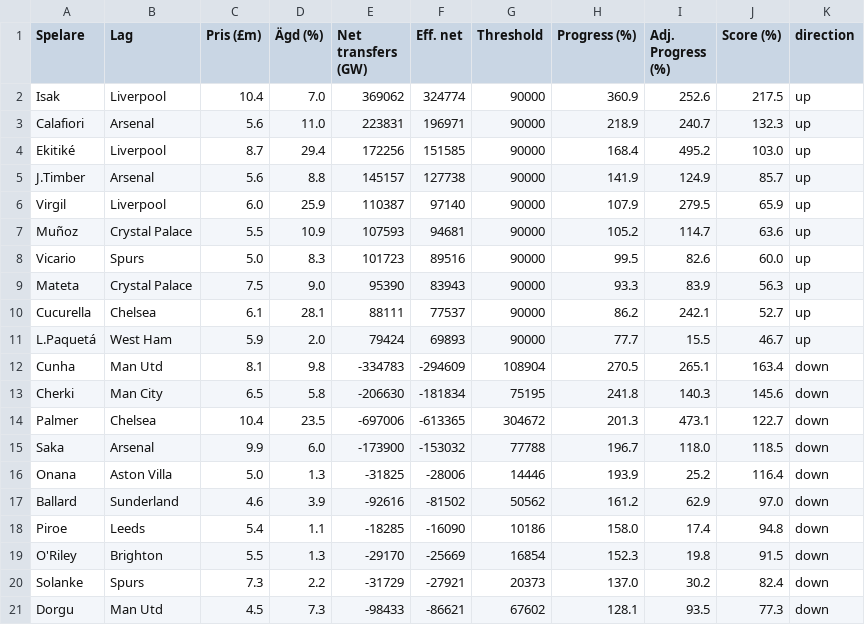
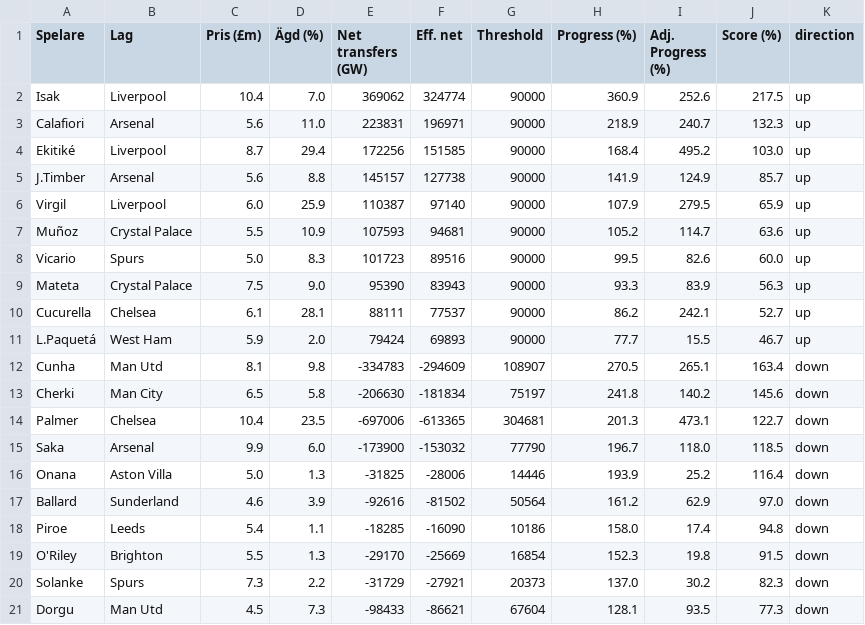
Before and after one commit to Limpan296/fpl-price-tracker, a CSV file: static/predictions.csv, drawn as a sheet.

```diff
--- a/static/predictions.csv
+++ b/static/predictions.csv
@@ -11,11 +11,11 @@ Cucurella,Chelsea,6.1,28.1,88111,77537,90000,86.2,242.1,52.7,up
 L.Paquetá,West Ham,5.9,2.0,79424,69893,90000,77.7,15.5,46.7,up
-Cunha,Man Utd,8.1,9.8,-334783,-294609,108904,270.5,265.1,163.4,down
-Cherki,Man City,6.5,5.8,-206630,-181834,75195,241.8,140.3,145.6,down
-Palmer,Chelsea,10.4,23.5,-697006,-613365,304672,201.3,473.1,122.7,down
-Saka,Arsenal,9.9,6.0,-173900,-153032,77788,196.7,118.0,118.5,down
+Cunha,Man Utd,8.1,9.8,-334783,-294609,108907,270.5,265.1,163.4,down
+Cherki,Man City,6.5,5.8,-206630,-181834,75197,241.8,140.2,145.6,down
+Palmer,Chelsea,10.4,23.5,-697006,-613365,304681,201.3,473.1,122.7,down
+Saka,Arsenal,9.9,6.0,-173900,-153032,77790,196.7,118.0,118.5,down
 Onana,Aston Villa,5.0,1.3,-31825,-28006,14446,193.9,25.2,116.4,down
-Ballard,Sunderland,4.6,3.9,-92616,-81502,50562,161.2,62.9,97.0,down
+Ballard,Sunderland,4.6,3.9,-92616,-81502,50564,161.2,62.9,97.0,down
 Piroe,Leeds,5.4,1.1,-18285,-16090,10186,158.0,17.4,94.8,down
 O'Riley,Brighton,5.5,1.3,-29170,-25669,16854,152.3,19.8,91.5,down
-Solanke,Spurs,7.3,2.2,-31729,-27921,20373,137.0,30.2,82.4,down
-Dorgu,Man Utd,4.5,7.3,-98433,-86621,67602,128.1,93.5,77.3,down
+Solanke,Spurs,7.3,2.2,-31729,-27921,20373,137.0,30.2,82.3,down
+Dorgu,Man Utd,4.5,7.3,-98433,-86621,67604,128.1,93.5,77.3,down
```
